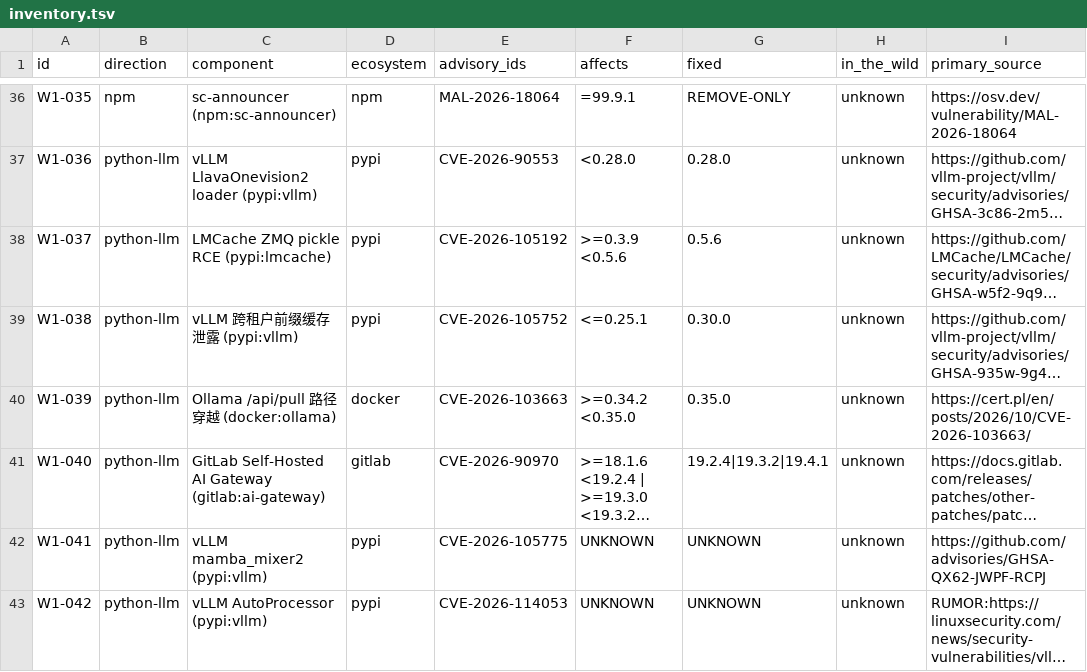
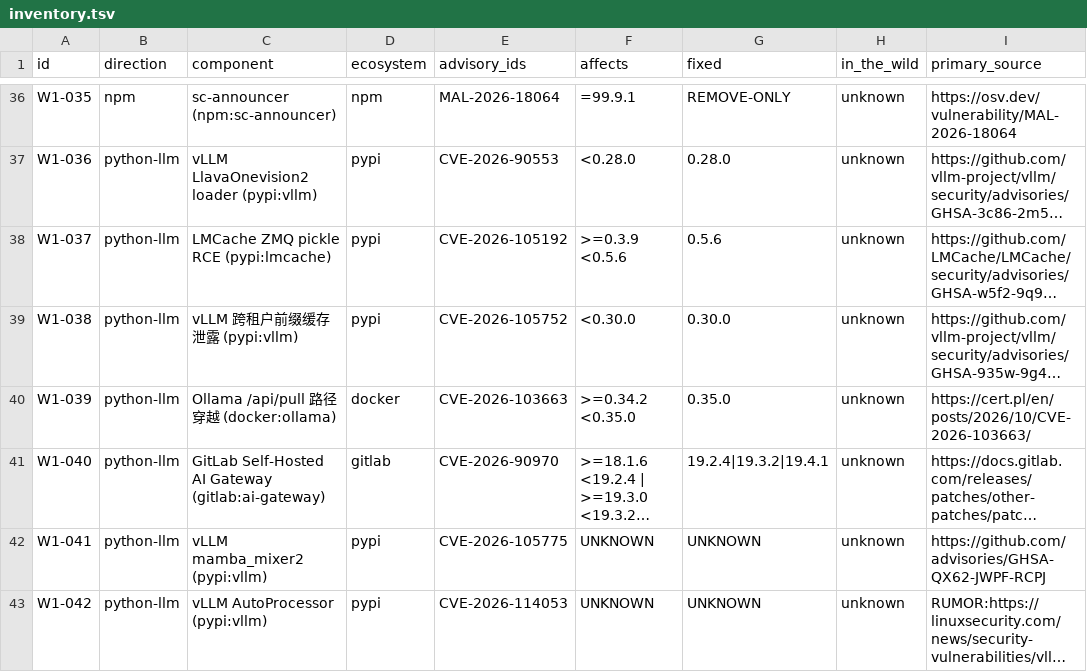
Before and after one commit to AdamPlatin123/vuln-response-skill, a TSV file: inventory.tsv, drawn as a sheet; only a part is shown, gaps mark what is left out; long unchanged cells end in …; the diff names each change by its address in the sheet, - before the commit and + after, or states it on an @@ line.

Commit message:
v0.4.1: 实质修正（CVE-2026-105752 区间 ≤0.25.1→<0.30.0，05 ×3 + inventory W1-038；sources 分配表 S436–S441 例外登记）

```diff
--- a/inventory.tsv
+++ b/inventory.tsv
-F39 (affects): <=0.25.1
+F39 (affects): <0.30.0
```
Also changed, not shown: 4 other files.
